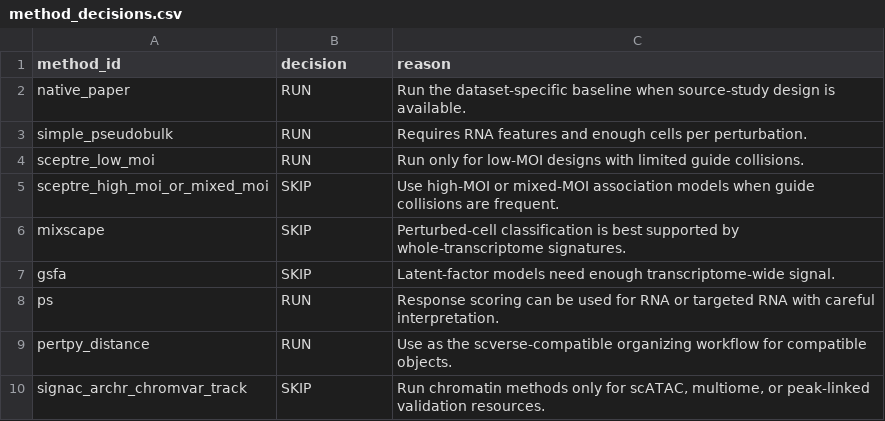
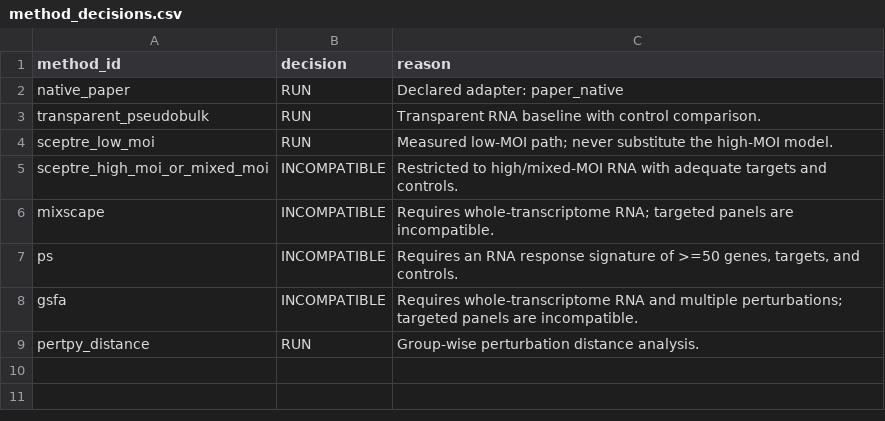
Before and after one commit to Caffeinated-Code/PerturbSeq_Benchmarking, a CSV file: shiny/results/method_selection/method_decisions.csv, drawn as a sheet.

```diff
--- a/shiny/results/method_selection/method_decisions.csv
+++ b/shiny/results/method_selection/method_decisions.csv
@@ -1,10 +1,9 @@
 method_id,decision,reason
-native_paper,RUN,Run the dataset-specific baseline when source-study design is available.
-simple_pseudobulk,RUN,Requires RNA features and enough cells per perturbation.
-sceptre_low_moi,RUN,Run only for low-MOI designs with limited guide collisions.
-sceptre_high_moi_or_mixed_moi,SKIP,Use high-MOI or mixed-MOI association models when guide collisions are frequent.
-mixscape,SKIP,Perturbed-cell classification is best supported by whole-transcriptome signatures.
-gsfa,SKIP,Latent-factor models need enough transcriptome-wide signal.
-ps,RUN,Response scoring can be used for RNA or targeted RNA with careful interpretation.
-pertpy_distance,RUN,Use as the scverse-compatible organizing workflow for compatible objects.
-signac_archr_chromvar_track,SKIP,"Run chromatin methods only for scATAC, multiome, or peak-linked validation resources."
+native_paper,RUN,Declared adapter: paper_native
+transparent_pseudobulk,RUN,Transparent RNA baseline with control comparison.
+sceptre_low_moi,RUN,Measured low-MOI path; never substitute the high-MOI model.
+sceptre_high_moi_or_mixed_moi,INCOMPATIBLE,Restricted to high/mixed-MOI RNA with adequate targets and controls.
+mixscape,INCOMPATIBLE,Requires whole-transcriptome RNA; targeted panels are incompatible.
+ps,INCOMPATIBLE,"Requires an RNA response signature of >=50 genes, targets, and controls."
+gsfa,INCOMPATIBLE,Requires whole-transcriptome RNA and multiple perturbations; targeted panels are incompatible.
+pertpy_distance,RUN,Group-wise perturbation distance analysis.
```
Also changed, not shown: 16 other files.
